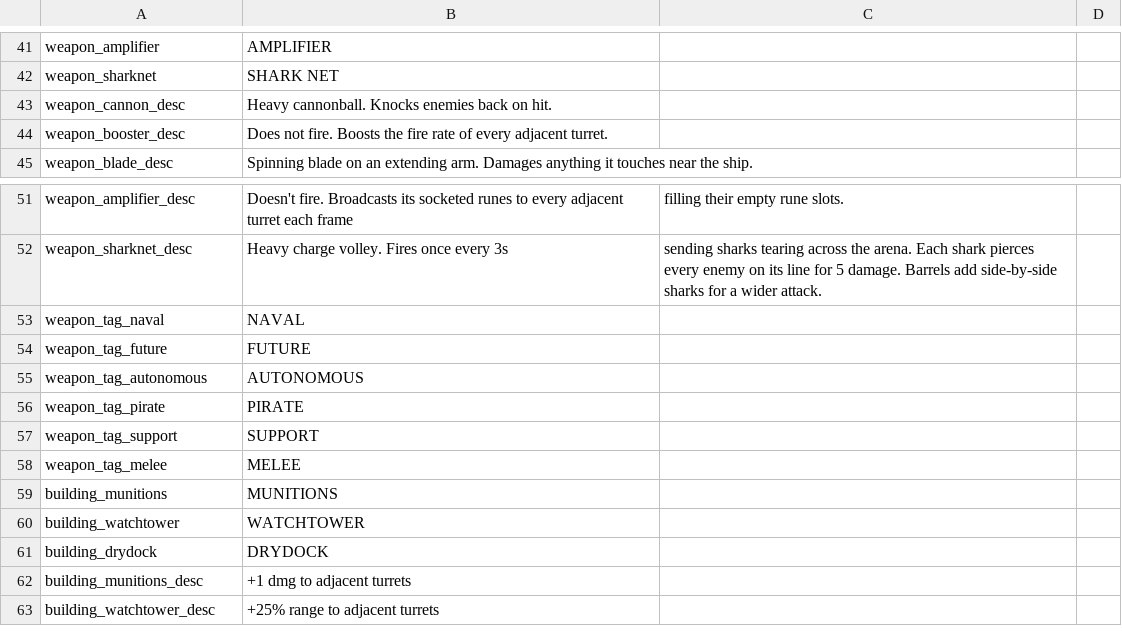
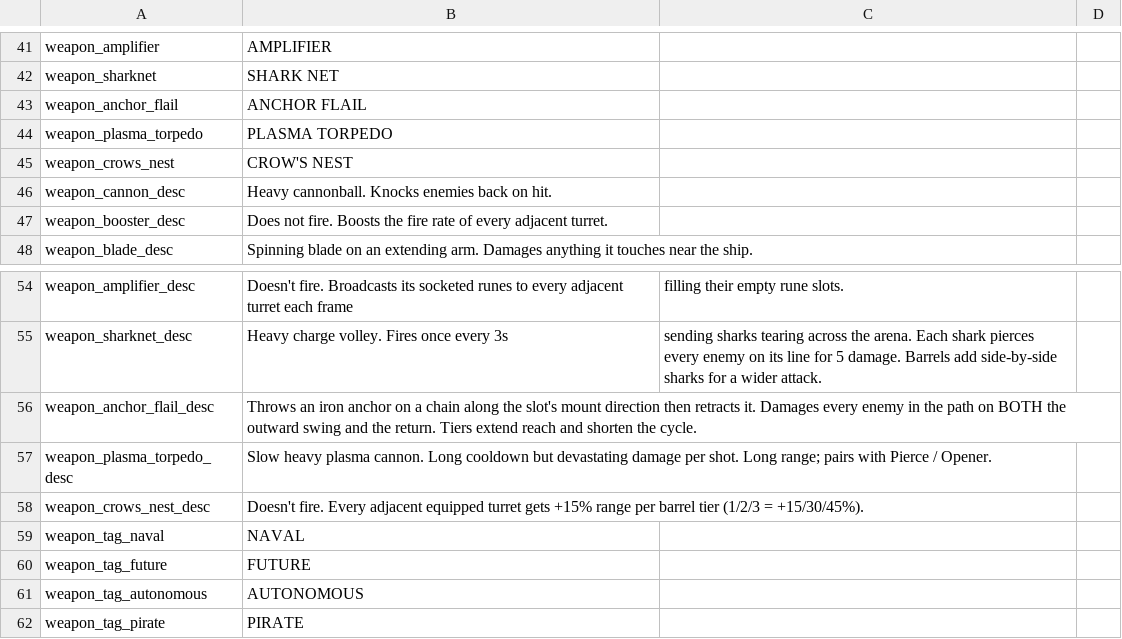
Before and after one commit to matt-neave/ship-corner-game, a CSV file: data/translations.csv, drawn as a sheet; only a part is shown, gaps mark what is left out; the shorter side is filled out with more unchanged rows; the diff names each change by its address in the sheet, - before the commit and + after, or states it on an @@ line.

```diff
--- a/data/translations.csv
+++ b/data/translations.csv
+row 43: weapon_anchor_flail | ANCHOR FLAIL
+row 44: weapon_plasma_torpedo | PLASMA TORPEDO
+row 45: weapon_crows_nest | CROW'S NEST
+row 56: weapon_anchor_flail_desc | Throws an iron anchor on a chain along the slot's mount direction then retracts it. Damages every enemy in the path on BOTH the outward swing and the return. Tiers extend reach and shorten the cycle.
+row 57: weapon_plasma_torpedo_desc | Slow heavy plasma cannon. Long cooldown but devastating damage per shot. Long range; pairs with Pierce / Opener.
+row 58: weapon_crows_nest_desc | Doesn't fire. Every adjacent equipped turret gets +15% range per barrel tier (1/2/3 = +15/30/45%).
```
Also changed, not shown: 13 other files.
